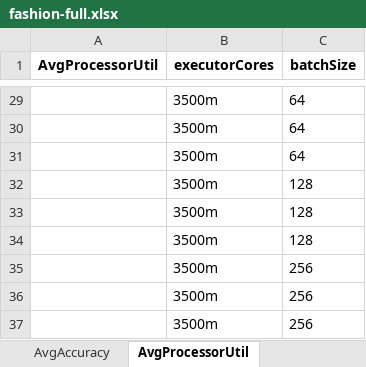
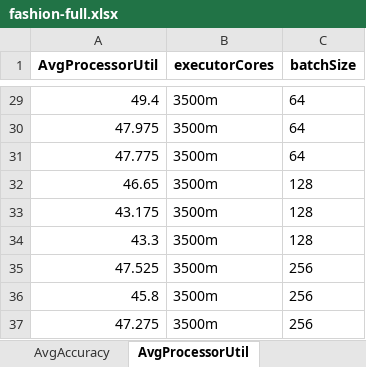
Before and after one commit to AbeleMM/fltk-testbed, an Excel workbook: jupyter/fashion-full.xlsx, sheet AvgProcessorUtil, drawn as a sheet; only a part is shown, gaps mark what is left out; values as stored, in another font and other column widths than the file's, no borders; the diff covers the shown part only; the diff names each change by its address in the sheet, - before the commit and + after, or states it on an @@ line.

```diff
--- a/jupyter/fashion-full.xlsx (sheet AvgProcessorUtil)
+++ b/jupyter/fashion-full.xlsx (sheet AvgProcessorUtil)
-A29 (AvgProcessorUtil): (empty)
+A29 (AvgProcessorUtil): 49.4
-A30 (AvgProcessorUtil): (empty)
+A30 (AvgProcessorUtil): 47.975
-A31 (AvgProcessorUtil): (empty)
+A31 (AvgProcessorUtil): 47.775
-A32 (AvgProcessorUtil): (empty)
+A32 (AvgProcessorUtil): 46.65
-A33 (AvgProcessorUtil): (empty)
+A33 (AvgProcessorUtil): 43.175
-A34 (AvgProcessorUtil): (empty)
+A34 (AvgProcessorUtil): 43.3
-A35 (AvgProcessorUtil): (empty)
+A35 (AvgProcessorUtil): 47.525
-A36 (AvgProcessorUtil): (empty)
+A36 (AvgProcessorUtil): 45.8
-A37 (AvgProcessorUtil): (empty)
+A37 (AvgProcessorUtil): 47.275
```
Also changed, not shown: 27 edited cells elsewhere in this sheet, sheet AvgTrainTime, sheet AvgAccuracy, jupyter/cifar10-full.xlsx, 1 other file.
